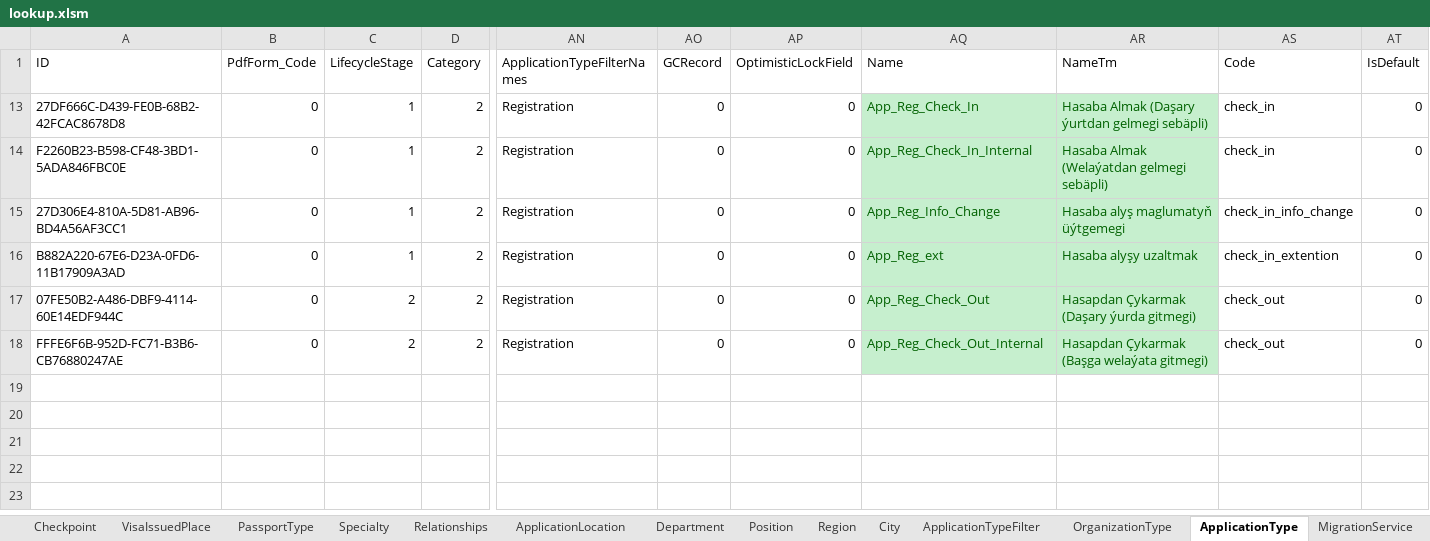
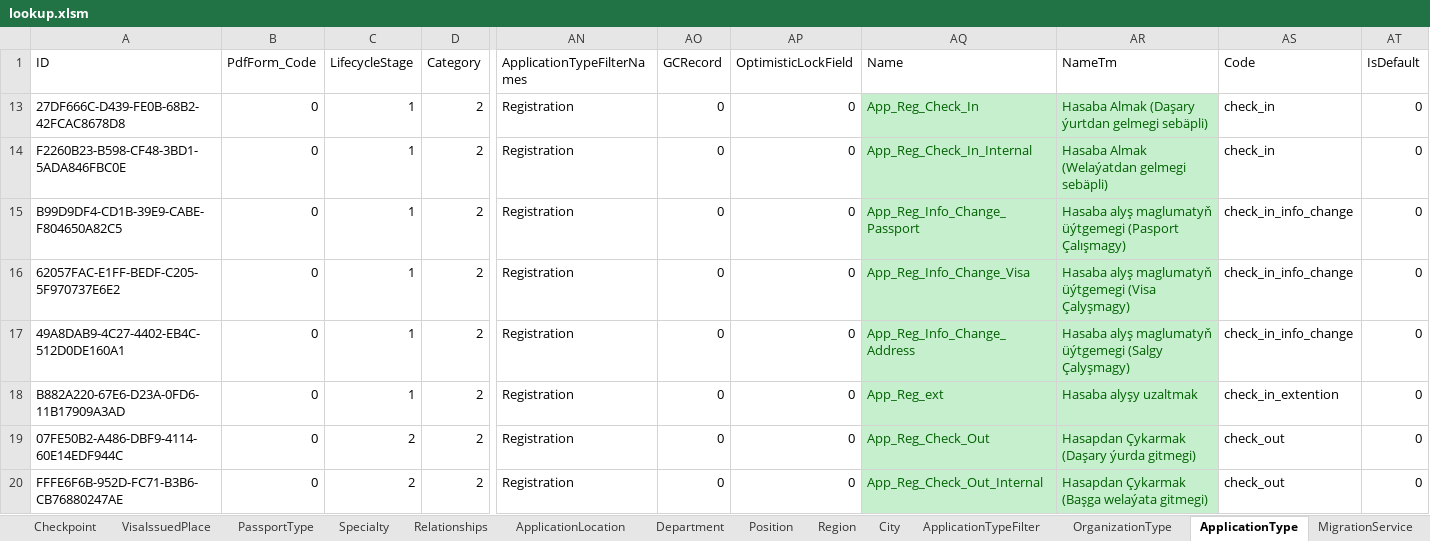
Before and after one commit to webapis/Visa2026, an Excel workbook: Visa2026.DataImporter/lookup.xlsm, sheet ApplicationType, drawn as a sheet; only a part is shown, gaps mark what is left out; values as stored, in another font and other column widths than the file's, no borders; conditional formats and table styles not drawn; addresses are those after the commit; rows hold the shown columns only; the diff names each change by its address in the sheet, - before the commit and + after, or states it on an @@ line.

```diff
--- a/Visa2026.DataImporter/lookup.xlsm (sheet ApplicationType)
+++ b/Visa2026.DataImporter/lookup.xlsm (sheet ApplicationType)
+row 15: B99D9DF4-CD1B-39E9-CABE-F804650A82C5 | 0 | 1 | 2 | Registration | 0 | 0 | App_Reg_Info_Change_Passport | Hasaba alyş maglumatyň üýtgemegi (Pasport Çalışmagy) | check_in_info_change | 0
+row 16: 62057FAC-E1FF-BEDF-C205-5F970737E6E2 | 0 | 1 | 2 | Registration | 0 | 0 | App_Reg_Info_Change_Visa | Hasaba alyş maglumatyň üýtgemegi (Visa Çalyşmagy) | check_in_info_change | 0
-A17 (ID): 27D306E4-810A-5D81-AB96-BD4A56AF3CC1
+A17 (ID): 49A8DAB9-4C27-4402-EB4C-512D0DE160A1
-AQ17 (Name): App_Reg_Info_Change
+AQ17 (Name): App_Reg_Info_Change_Address
-AR17 (NameTm): Hasaba alyş maglumatyň üýtgemegi
+AR17 (NameTm): Hasaba alyş maglumatyň üýtgemegi (Salgy Çalyşmagy)
```
Also changed, not shown: formulas that keep their value, 3 other files.
